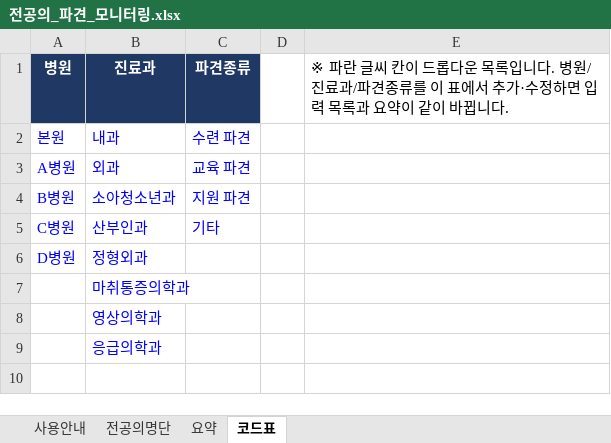
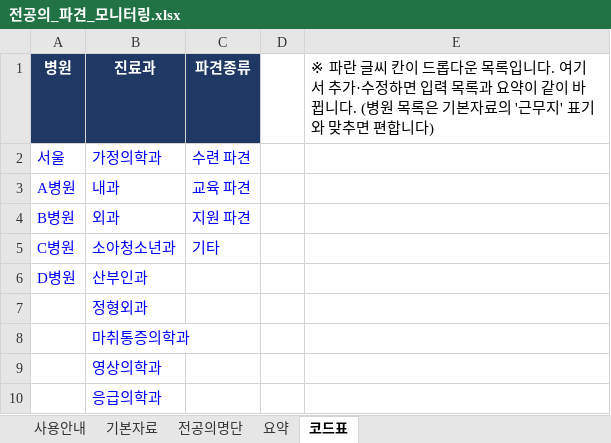
Before and after one commit to weissnicht5210/introgithupuse, an Excel workbook: 전공의_파견_모니터링.xlsx, sheet 코드표, drawn as a sheet; values as stored, in another font and other column widths than the file's, no borders; addresses are those after the commit; the diff names each change by its address in the sheet, - before the commit and + after, or states it on an @@ line.

```diff
--- a/전공의_파견_모니터링.xlsx (sheet 코드표)
+++ b/전공의_파견_모니터링.xlsx (sheet 코드표)
+sheet tab: 기본자료
-E1: …입니다. 병원/진료과/파견종류를 이 표에서 추가·수정하면 입력 목록과 요약이 같이 바뀝니다.
+E1: …입니다. 여기서 추가·수정하면 입력 목록과 요약이 같이 바뀝니다. (병원 목록은 기본자료의 '근무지' 표기와 맞추면 편합니다)
+row 2: 서울 | 가정의학과 | 수련 파견
-A3 (병원): 본원
+A3 (병원): A병원
-C3 (파견종류): 수련 파견
+C3 (파견종류): 교육 파견
-A4 (병원): A병원
+A4 (병원): B병원
-C4 (파견종류): 교육 파견
+C4 (파견종류): 지원 파견
-A5 (병원): B병원
+A5 (병원): C병원
-C5 (파견종류): 지원 파견
+C5 (파견종류): 기타
-A6 (병원): C병원
+A6 (병원): D병원
-C6 (파견종류): 기타
+C6 (파견종류): (empty)
-A7 (병원): D병원
+A7 (병원): (empty)
```
Also changed, not shown: sheet 전공의명단, sheet 요약, sheet 사용안내, 1 other file.
